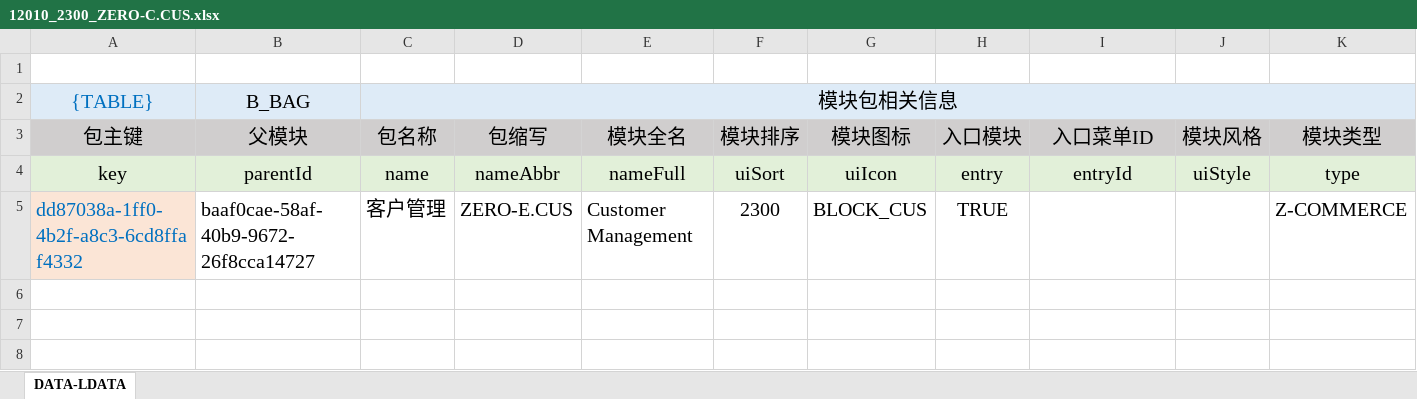
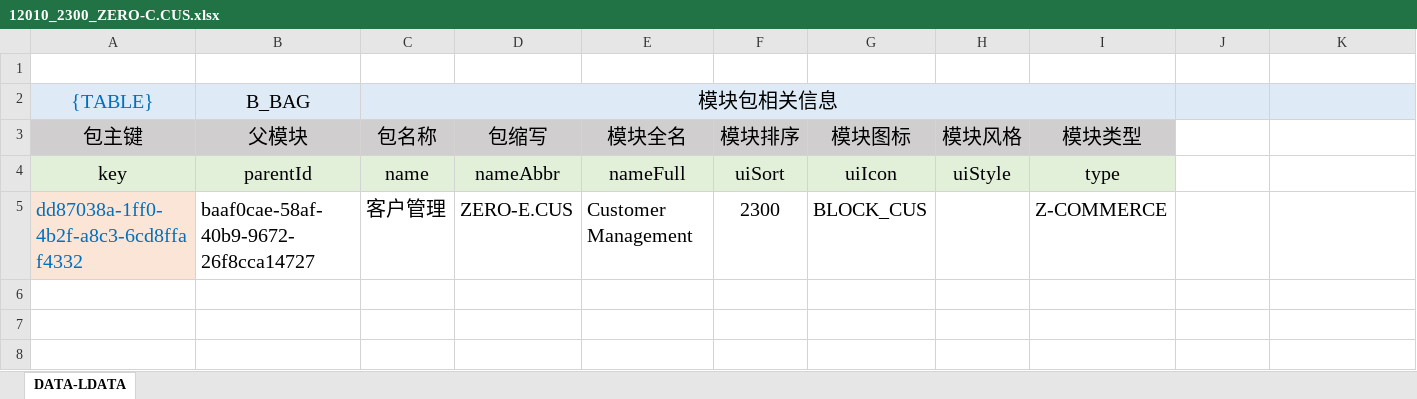
Before and after one commit to silentbalanceyh/vertx-zero, an Excel workbook: vertx-env/exec-toolkit/configuration/modulat/zero-erp/12010_2300_ZERO-C.CUS.xlsx, sheet DATA-LDATA, drawn as a sheet; only a part is shown; values as stored, in another font and other column widths than the file's, no borders; the diff names each change by its address in the sheet, - before the commit and + after, or states it on an @@ line.

Commit message:
zero-block for customer

```diff
--- a/vertx-env/exec-toolkit/configuration/modulat/zero-erp/12010_2300_ZERO-C.CUS.xlsx (sheet DATA-LDATA)
+++ b/vertx-env/exec-toolkit/configuration/modulat/zero-erp/12010_2300_ZERO-C.CUS.xlsx (sheet DATA-LDATA)
-C2:K2 merged
+C2:I2 merged
-H3: 入口模块
+H3: 模块风格
-I3: 入口菜单ID
+I3: 模块类型
-J3: 模块风格
+J3: (empty)
-J3:K3 fill: #D0CECE
+J3:K3 fill: none
-K3: 模块类型
+K3: (empty)
-H4 (模块风格): entry
+H4 (模块风格): uiStyle
-I4 (模块类型): entryId
+I4 (模块类型): type
-J4: uiStyle
+J4: (empty)
-J4:K4 fill: #E2F0D9
+J4:K4 fill: none
-K4: type
+K4: (empty)
-H5 (模块风格): TRUE
+H5 (模块风格): (empty)
-I5 (模块类型): (empty)
+I5 (模块类型): Z-COMMERCE
-K5: Z-COMMERCE
+K5: (empty)
```
Also changed, not shown: vertx-pin/zero-erp/src/main/resources/plugin/erp/oob/modulat/12010_2300_ZERO-C.CUS.xlsx.
